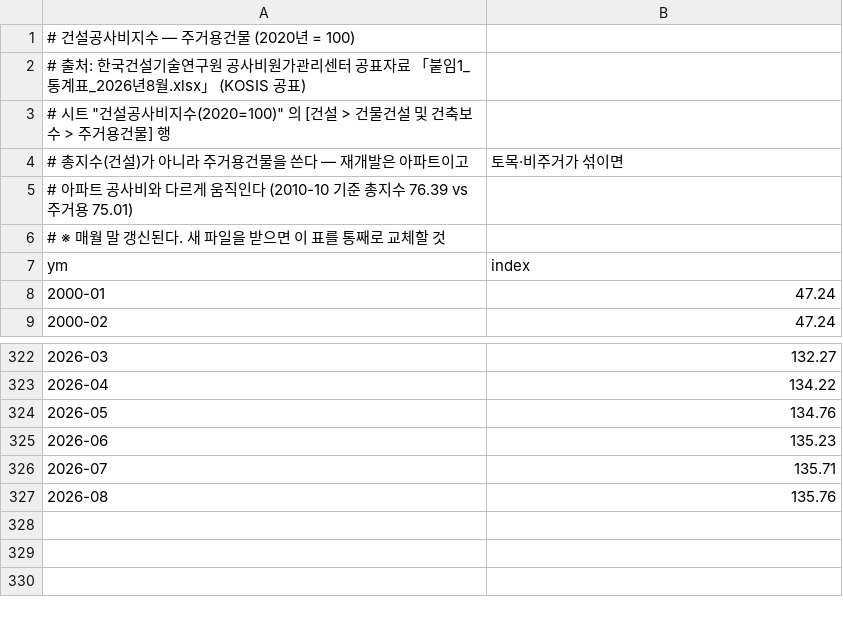
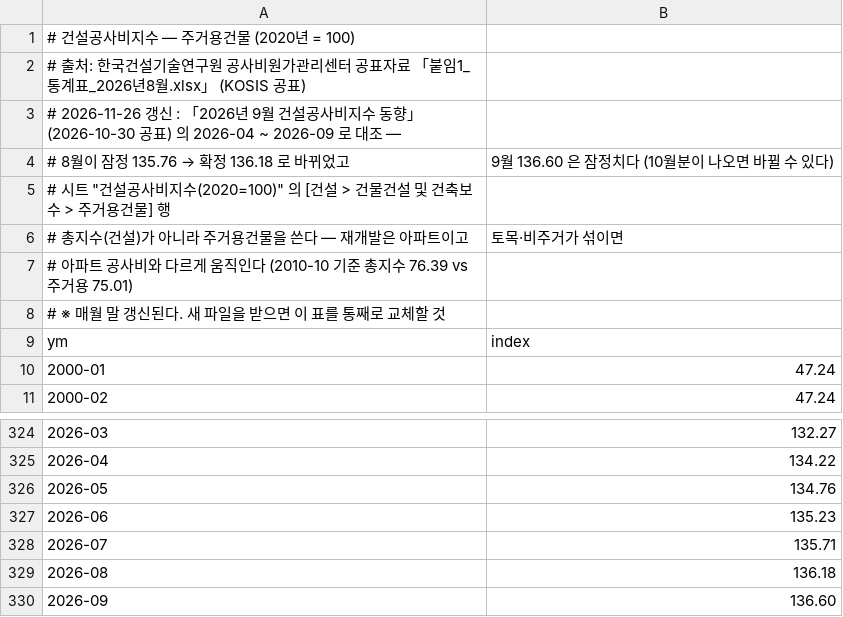
Before and after one commit to HowMuchGeo/BE, a CSV file: app/services/predict/data/cost_index.csv, drawn as a sheet; only a part is shown, gaps mark what is left out.

Commit message:
fix(engine): 재개발 사업 기간 재측정(9·16년), 의무 임대 면제·세대수 15% 선택지, 상가 비율 상한 3%, 건설공사비지수 2026-09 반영

```diff
--- a/app/services/predict/data/cost_index.csv
+++ b/app/services/predict/data/cost_index.csv
@@ -2,2 +2,4 @@
 # 출처: 한국건설기술연구원 공사비원가관리센터 공표자료 「붙임1_통계표_2026년8월.xlsx」 (KOSIS 공표)
+#   2026-11-26 갱신 : 「2026년 9월 건설공사비지수 동향」(2026-10-30 공표) 의 2026-04 ~ 2026-09 로 대조 —
+#     8월이 잠정 135.76 → 확정 136.18 로 바뀌었고, 9월 136.60 은 잠정치다 (10월분이 나오면 바뀔 수 있다)
 #   시트 "건설공사비지수(2020=100)" 의 [건설 > 건물건설 및 건축보수 > 주거용건물] 행
@@ -326,2 +328,3 @@ ym,index
 2026-07,135.71
-2026-08,135.76
+2026-08,136.18
+2026-09,136.60
```
Also changed, not shown: 7 other files.
